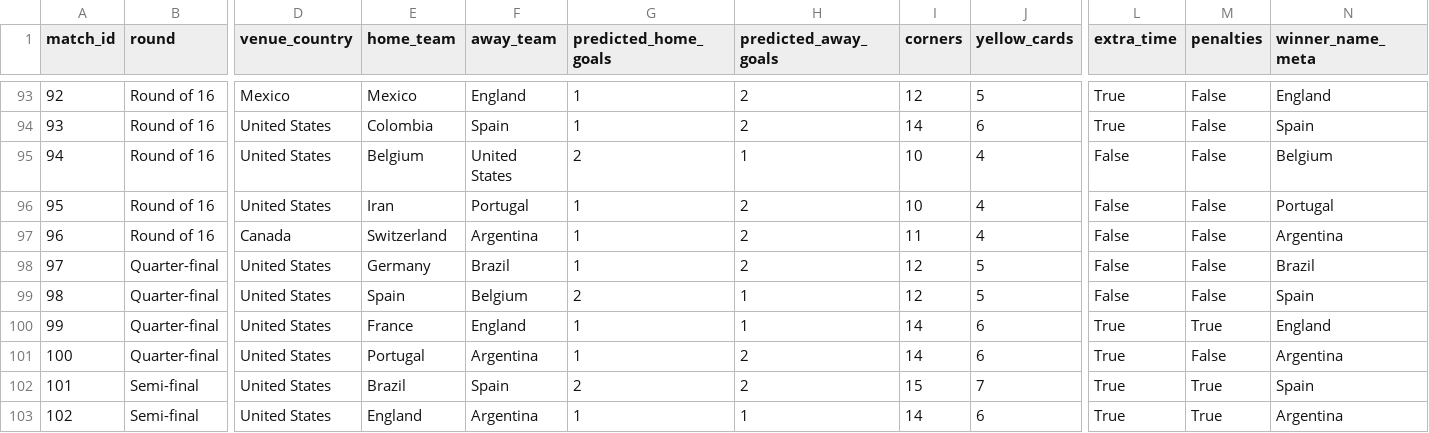
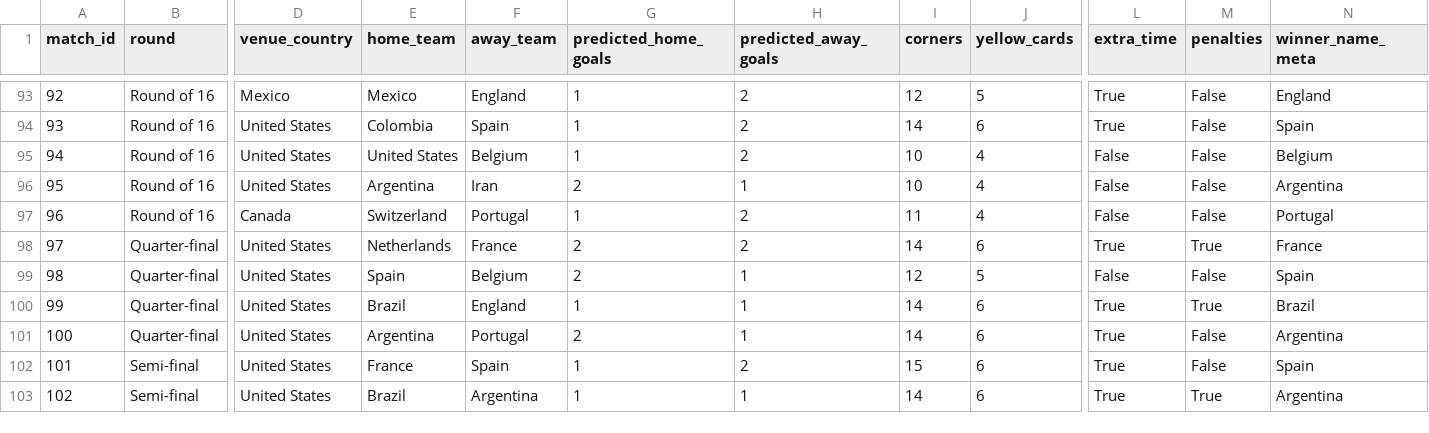
Before and after one commit to cptOats/fifa-world-cup-2026-predictor, a CSV file: public/Poisson_Dixon_Coles/deterministic_tournament.csv, drawn as a sheet; only a part is shown, gaps mark what is left out; the diff covers the shown part only; the diff names each change by its address in the sheet, - before the commit and + after, or states it on an @@ line.

```diff
--- a/public/Poisson_Dixon_Coles/deterministic_tournament.csv
+++ b/public/Poisson_Dixon_Coles/deterministic_tournament.csv
-E95 (home_team): Belgium
+E95 (home_team): United States
-F95 (away_team): United States
+F95 (away_team): Belgium
-G95 (predicted_home_goals): 2
+G95 (predicted_home_goals): 1
-H95 (predicted_away_goals): 1
+H95 (predicted_away_goals): 2
-E96 (home_team): Iran
+E96 (home_team): Argentina
-F96 (away_team): Portugal
+F96 (away_team): Iran
-G96 (predicted_home_goals): 1
+G96 (predicted_home_goals): 2
-H96 (predicted_away_goals): 2
+H96 (predicted_away_goals): 1
-N96 (winner_name_meta): Portugal
+N96 (winner_name_meta): Argentina
-F97 (away_team): Argentina
+F97 (away_team): Portugal
-N97 (winner_name_meta): Argentina
+N97 (winner_name_meta): Portugal
-E98 (home_team): Germany
+E98 (home_team): Netherlands
-F98 (away_team): Brazil
+F98 (away_team): France
-G98 (predicted_home_goals): 1
+G98 (predicted_home_goals): 2
-I98 (corners): 12
+I98 (corners): 14
-J98 (yellow_cards): 5
+J98 (yellow_cards): 6
-L98 (extra_time): False
+L98 (extra_time): True
-M98 (penalties): False
+M98 (penalties): True
-N98 (winner_name_meta): Brazil
+N98 (winner_name_meta): France
-E100 (home_team): France
+E100 (home_team): Brazil
-N100 (winner_name_meta): England
+N100 (winner_name_meta): Brazil
-E101 (home_team): Portugal
+E101 (home_team): Argentina
-F101 (away_team): Argentina
+F101 (away_team): Portugal
-G101 (predicted_home_goals): 1
+G101 (predicted_home_goals): 2
-H101 (predicted_away_goals): 2
+H101 (predicted_away_goals): 1
-E102 (home_team): Brazil
+E102 (home_team): France
-G102 (predicted_home_goals): 2
+G102 (predicted_home_goals): 1
-J102 (yellow_cards): 7
+J102 (yellow_cards): 6
-M102 (penalties): True
+M102 (penalties): False
-E103 (home_team): England
+E103 (home_team): Brazil
```
Also changed, not shown: 136 edited cells elsewhere in this file, public/Dynamic_Elo_Rating/stochastic_tournament.csv, public/Ensemble_Blend_Ridge/deterministic_group_tables.csv, 11 other files.
